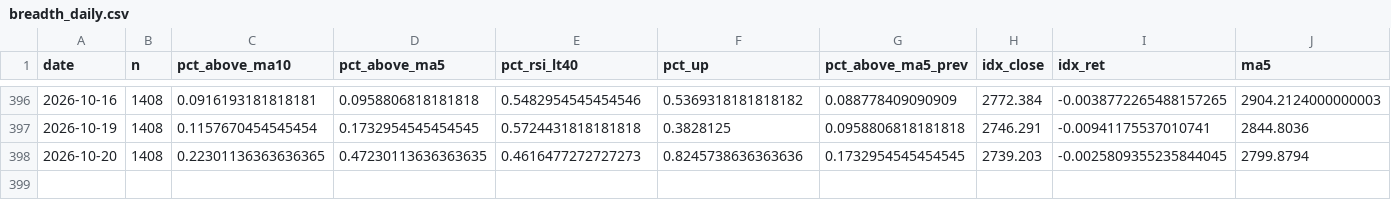
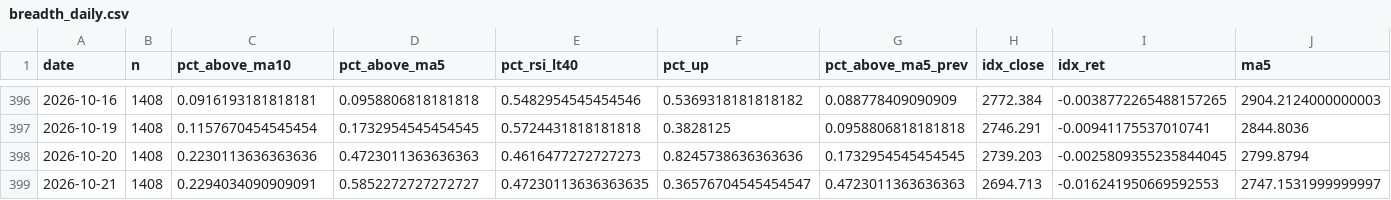
Before and after one commit to tranchiclever417693-lab/astock-daily-alert, a CSV file: data/chinext/breadth_daily.csv, drawn as a sheet; only a part is shown, gaps mark what is left out; rows hold the shown columns only; the diff names each change by its address in the sheet, - before the commit and + after, or states it on an @@ line.

```diff
--- a/data/chinext/breadth_daily.csv
+++ b/data/chinext/breadth_daily.csv
-C398 (pct_above_ma10): 0.22301136363636365
+C398 (pct_above_ma10): 0.2230113636363636
-D398 (pct_above_ma5): 0.47230113636363635
+D398 (pct_above_ma5): 0.4723011363636363
+row 399: 2026-10-21 | 1408 | 0.2294034090909091 | 0.5852272727272727 | 0.47230113636363635 | 0.36576704545454547 | 0.4723011363636363 | 2694.713 | -0.016241950669592553 | 2747.1531999999997
```
Also changed, not shown: data/breadth_daily.csv, data/chinext/breadth_stock.csv, 12 other files.
